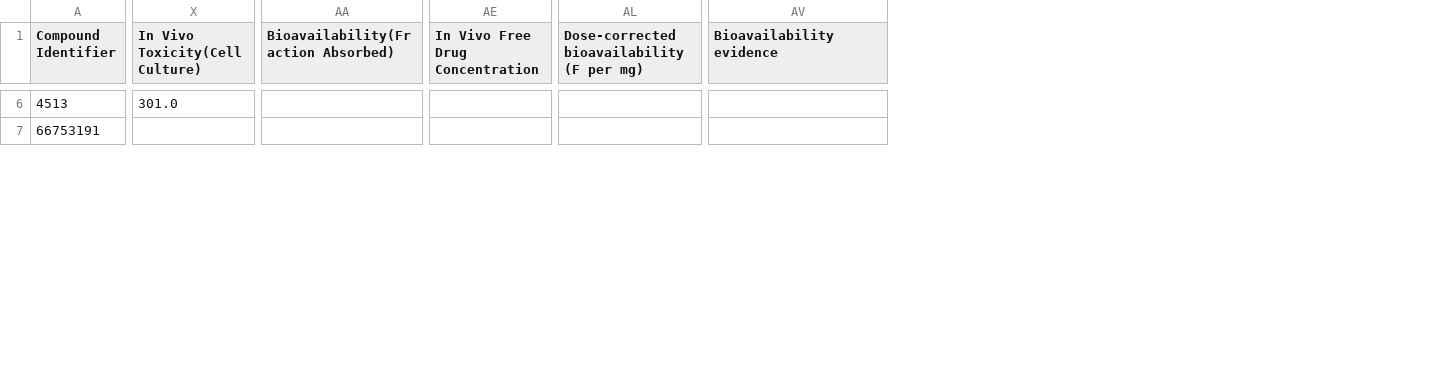
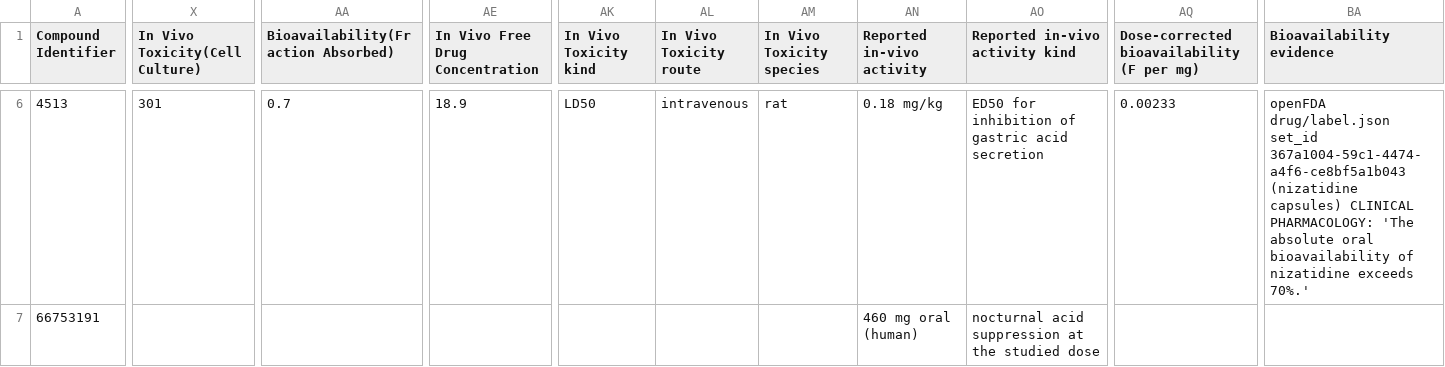
Before and after one commit to DhruvMenon2003/drug-hansch-space, a CSV file: site/data/cohort_A02BA.csv, drawn as a sheet; only a part is shown, gaps mark what is left out; addresses are those after the commit; the diff covers the shown part only; the diff names each change by its address in the sheet, - before the commit and + after, or states it on an @@ line.

```diff
--- a/site/data/cohort_A02BA.csv
+++ b/site/data/cohort_A02BA.csv
+column AK (In Vivo Toxicity kind), row 6: LD50
+column AL (In Vivo Toxicity route), row 6: intravenous
+column AM (In Vivo Toxicity species), row 6: rat
+column AN (Reported in-vivo activity), rows 6-7: 0.18 mg/kg | 460 mg oral (human)
+column AO (Reported in-vivo activity kind), rows 6-7: ED50 for inhibition of gastric acid secretion | nocturnal acid suppression at the studied dose
-X6 (In Vivo Toxicity(Cell Culture)): 301.0
+X6 (In Vivo Toxicity(Cell Culture)): 301
-AA6: (empty)
+AA6: 0.7
-AE6 (In Vivo Free Drug Concentration): (empty)
+AE6 (In Vivo Free Drug Concentration): 18.9
-AQ6: (empty)
+AQ6: 0.00233
-BA6 (Bioavailability evidence): (empty)
+BA6 (Bioavailability evidence): openFDA drug/label.json set_id 367a1004-59c1-4474-a4f6-ce8bf5a1b043 (nizatidine capsules) CLINICAL PHARMACOLOGY: 'The absolute oral bioavailability of nizatidine exceeds 70%.'
```
Also changed, not shown: 44 edited cells elsewhere in this file, 5 other files.
